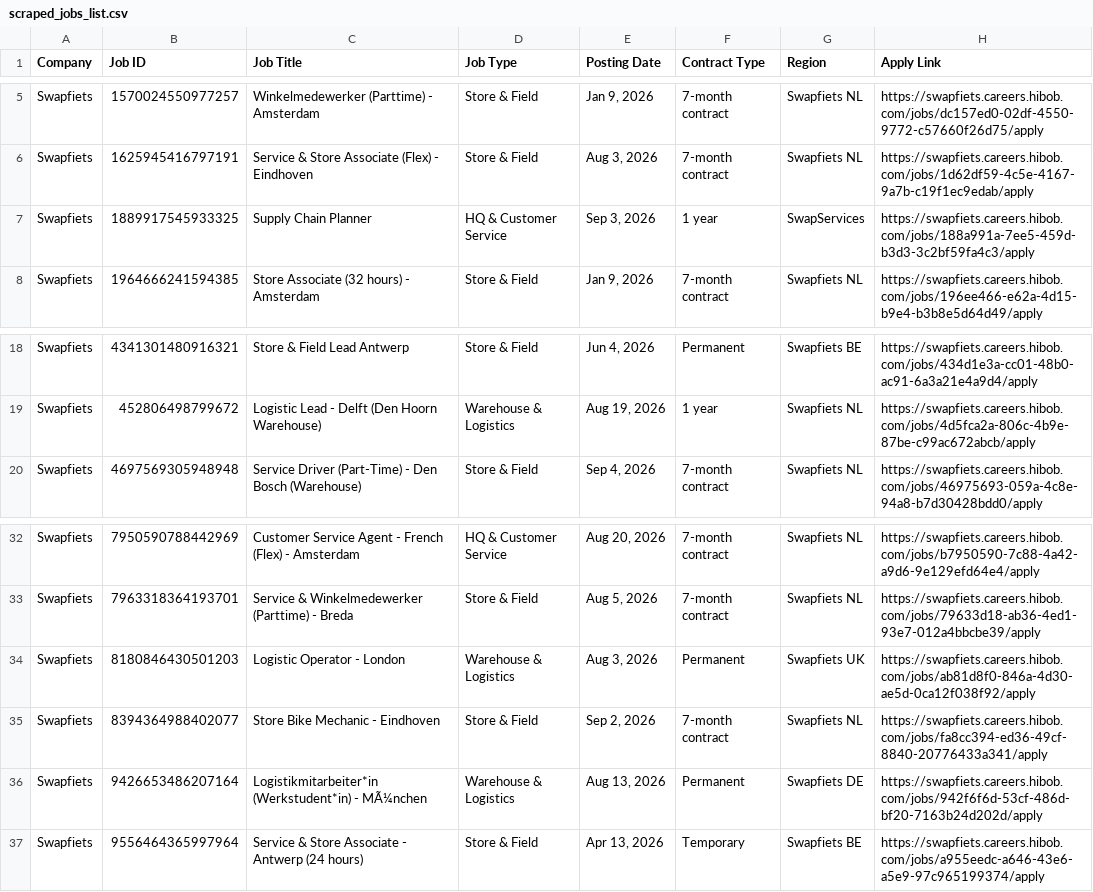
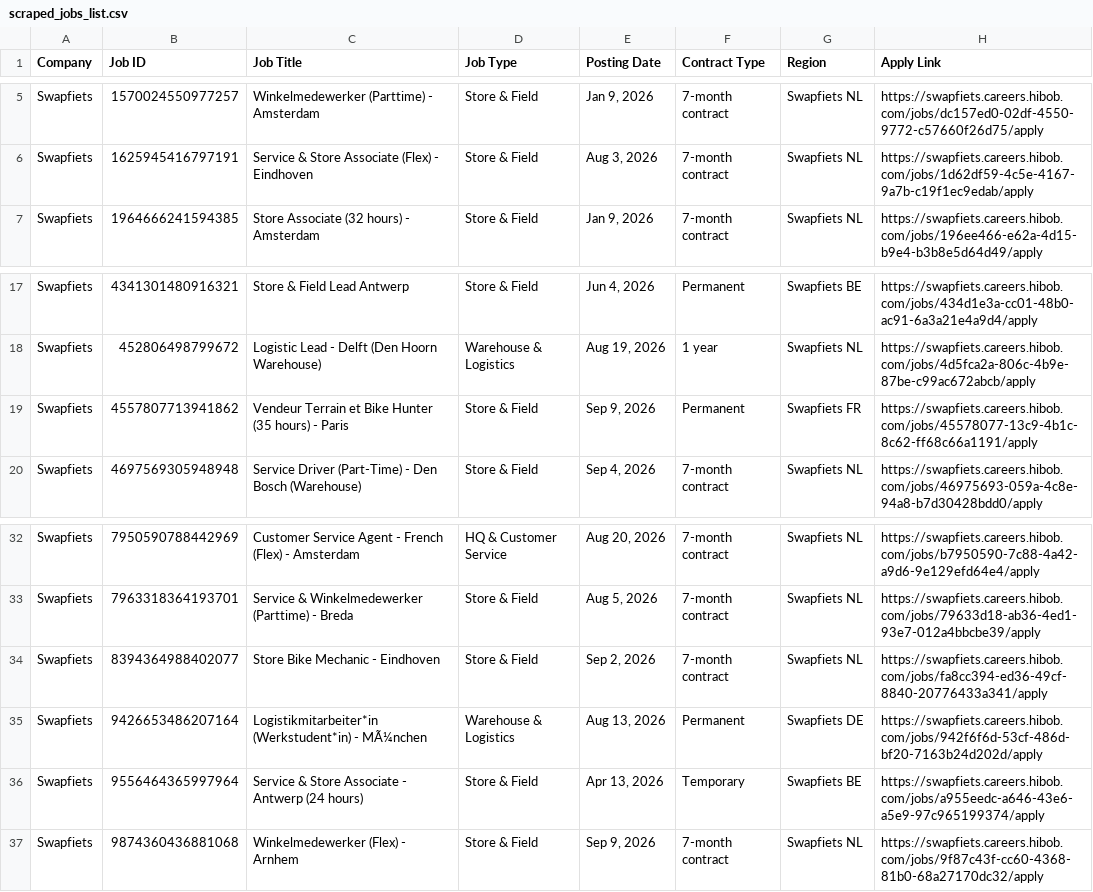
Before and after one commit to rakshit3549/jobpage, a CSV file: scraped_jobs_list.csv, drawn as a sheet; only a part is shown, gaps mark what is left out; removed rows and columns are numbered as before the commit, all else as after; the diff names each change by its address in the sheet, - before the commit and + after, or states it on an @@ line.

```diff
--- a/scraped_jobs_list.csv
+++ b/scraped_jobs_list.csv
-row 7: Swapfiets | 1889917545933325 | Supply Chain Planner | HQ & Customer Service | Sep 3, 2026 | 1 year | SwapServices | https://swapfiets.careers.hibob.com/jobs/188a991a-7ee5-459d-b3d3-3c2bf59fa4c3/apply
+row 19: Swapfiets | 4557807713941862 | Vendeur Terrain et Bike Hunter (35 hours) - Paris | Store & Field | Sep 9, 2026 | Permanent | Swapfiets FR | https://swapfiets.careers.hibob.com/jobs/45578077-13c9-4b1c-8c62-ff68c66a1191/apply
-row 34: Swapfiets | 8180846430501203 | Logistic Operator - London | Warehouse & Logistics | Aug 3, 2026 | Permanent | Swapfiets UK | https://swapfiets.careers.hibob.com/jobs/ab81d8f0-846a-4d30-ae5d-0ca12f038f92/apply
+row 37: Swapfiets | 9874360436881068 | Winkelmedewerker (Flex) - Arnhem | Store & Field | Sep 9, 2026 | 7-month contract | Swapfiets NL | https://swapfiets.careers.hibob.com/jobs/9f87c43f-cc60-4368-81b0-68a27170dc32/apply
```
